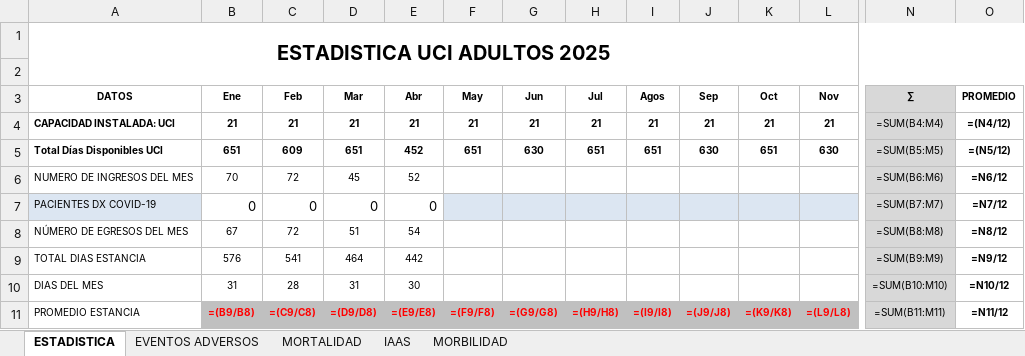
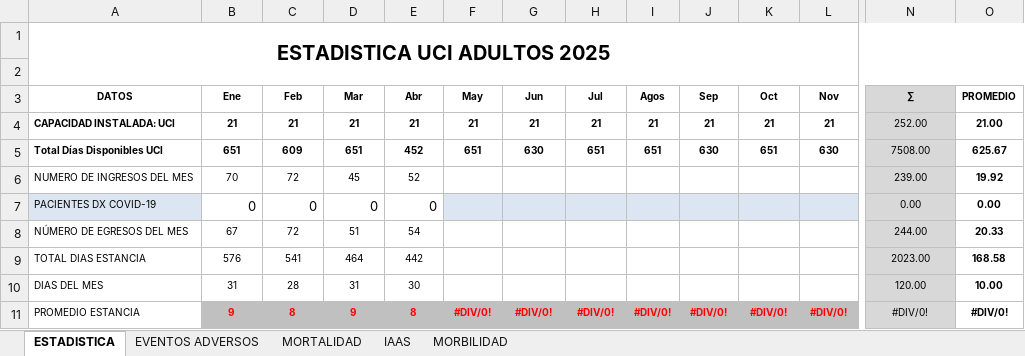
Before and after one commit to acamilox/Mis-Proyectos-Python, an Excel workbook: data/Estadistica 2026.xlsx, sheet ESTADISTICA, drawn as a sheet; only a part is shown, gaps mark what is left out; values as stored, in another font and other column widths than the file's, no borders; formulas without a stored value are shown as written; 1 other sheet too large or unreadable and not compared; the diff covers the shown part only; the diff names each change by its address in the sheet, - before the commit and + after, or states it on an @@ line.

```diff
--- a/data/Estadistica 2026.xlsx (sheet ESTADISTICA)
+++ b/data/Estadistica 2026.xlsx (sheet ESTADISTICA)
-N4 (∑): =SUM(B4:M4)
+N4 (∑): 252.00
-O4 (PROMEDIO): =(N4/12)
+O4 (PROMEDIO): 21.00
-N5 (∑): =SUM(B5:M5)
+N5 (∑): 7508.00
-O5 (PROMEDIO): =(N5/12)
+O5 (PROMEDIO): 625.67
-N6 (∑): =SUM(B6:M6)
+N6 (∑): 239.00
-O6 (PROMEDIO): =N6/12
+O6 (PROMEDIO): 19.92
-N7 (∑): =SUM(B7:M7)
+N7 (∑): 0.00
-O7 (PROMEDIO): =N7/12
+O7 (PROMEDIO): 0.00
-N8 (∑): =SUM(B8:M8)
+N8 (∑): 244.00
-O8 (PROMEDIO): =N8/12
+O8 (PROMEDIO): 20.33
-N9 (∑): =SUM(B9:M9)
+N9 (∑): 2023.00
-O9 (PROMEDIO): =N9/12
+O9 (PROMEDIO): 168.58
-N10 (∑): =SUM(B10:M10)
+N10 (∑): 120.00
-O10 (PROMEDIO): =N10/12
+O10 (PROMEDIO): 10.00
-B11 (Ene): =(B9/B8)
+B11 (Ene): 9
-C11 (Feb): =(C9/C8)
+C11 (Feb): 8
-D11 (Mar): =(D9/D8)
+D11 (Mar): 9
-E11 (Abr): =(E9/E8)
+E11 (Abr): 8
-F11 (May): =(F9/F8)
+F11 (May): #DIV/0!
-G11 (Jun): =(G9/G8)
+G11 (Jun): #DIV/0!
-H11 (Jul): =(H9/H8)
+H11 (Jul): #DIV/0!
-I11 (Agos): =(I9/I8)
+I11 (Agos): #DIV/0!
-J11 (Sep): =(J9/J8)
+J11 (Sep): #DIV/0!
-K11 (Oct): =(K9/K8)
+K11 (Oct): #DIV/0!
-L11 (Nov): =(L9/L8)
+L11 (Nov): #DIV/0!
-N11 (∑): =SUM(B11:M11)
+N11 (∑): #DIV/0!
-O11 (PROMEDIO): =N11/12
+O11 (PROMEDIO): #DIV/0!
```
Also changed, not shown: 430 edited cells and cell formats elsewhere in this sheet, sheet MORBILIDAD.
